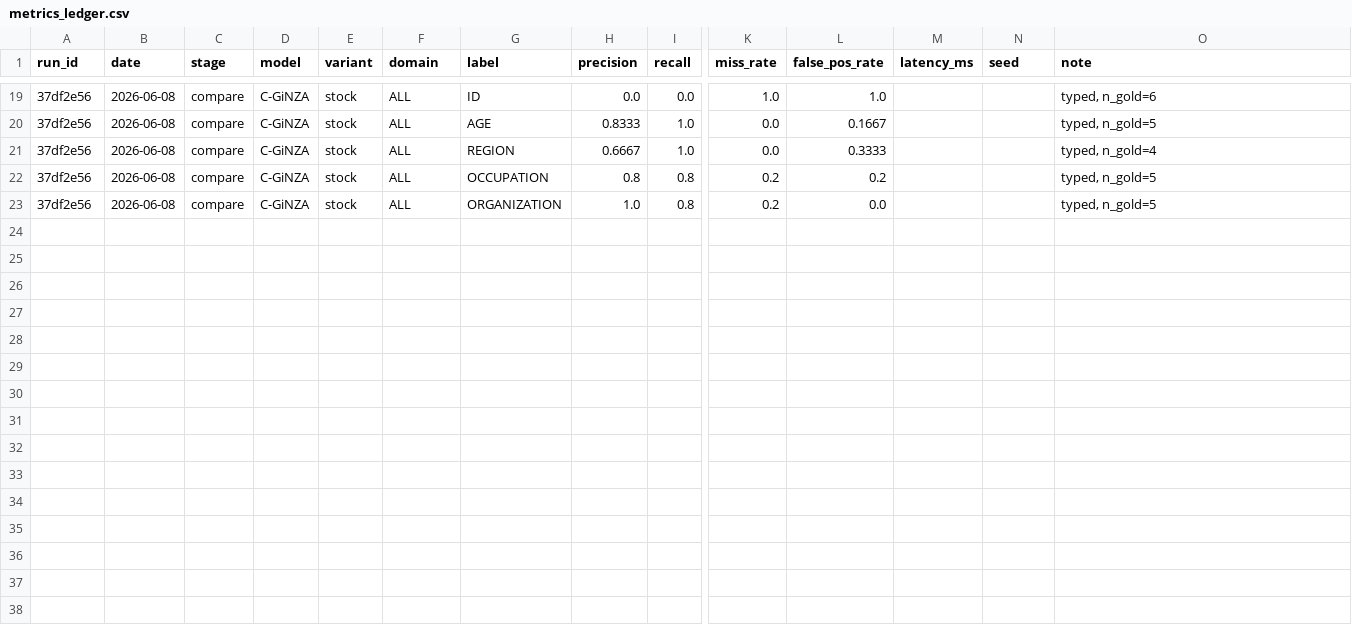
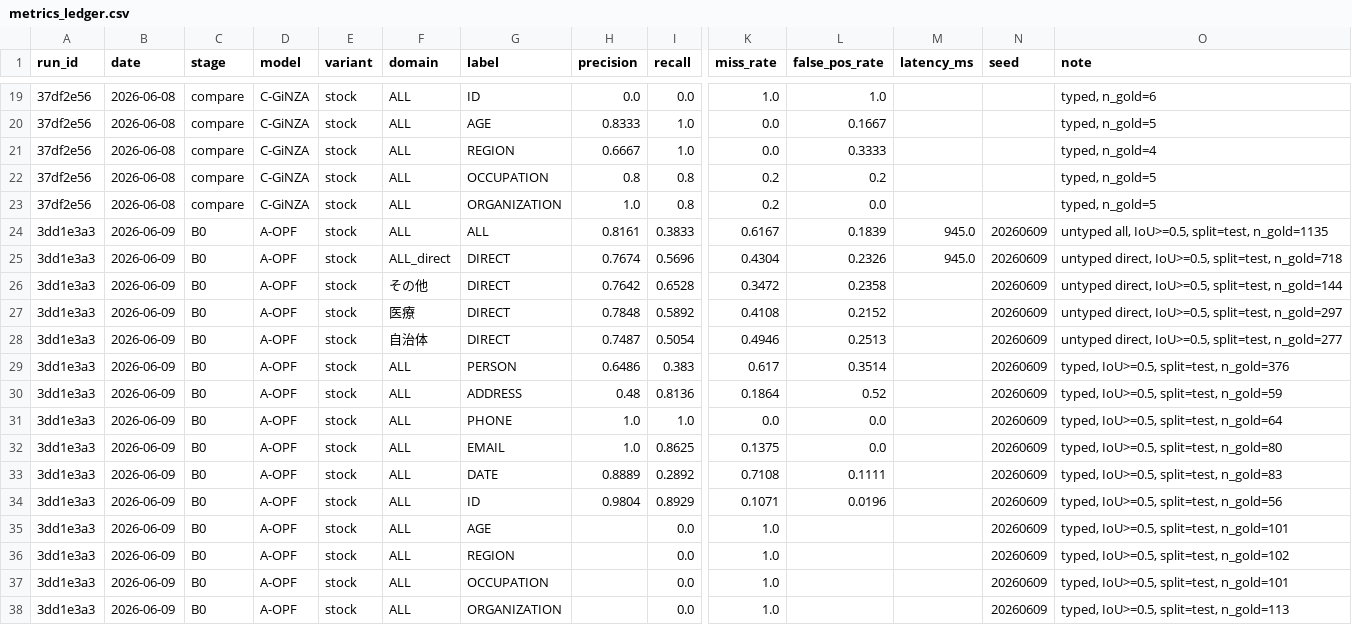
Before and after one commit to gghatano/opf-text-masking-demo, a CSV file: outputs/metrics_ledger.csv, drawn as a sheet; only a part is shown, gaps mark what is left out; rows hold the shown columns only; the diff names each change by its address in the sheet, - before the commit and + after, or states it on an @@ line.

```diff
--- a/outputs/metrics_ledger.csv
+++ b/outputs/metrics_ledger.csv
+row 24: 3dd1e3a3 | 2026-06-09 | B0 | A-OPF | stock | ALL | ALL | 0.8161 | 0.3833 | 0.6167 | 0.1839 | 945.0 | 20260609 | untyped all, IoU>=0.5, split=test, n_gold=1135
+row 25: 3dd1e3a3 | 2026-06-09 | B0 | A-OPF | stock | ALL_direct | DIRECT | 0.7674 | 0.5696 | 0.4304 | 0.2326 | 945.0 | 20260609 | untyped direct, IoU>=0.5, split=test, n_gold=718
+row 26: 3dd1e3a3 | 2026-06-09 | B0 | A-OPF | stock | その他 | DIRECT | 0.7642 | 0.6528 | 0.3472 | 0.2358 |  | 20260609 | untyped direct, IoU>=0.5, split=test, n_gold=144
+row 27: 3dd1e3a3 | 2026-06-09 | B0 | A-OPF | stock | 医療 | DIRECT | 0.7848 | 0.5892 | 0.4108 | 0.2152 |  | 20260609 | untyped direct, IoU>=0.5, split=test, n_gold=297
+row 28: 3dd1e3a3 | 2026-06-09 | B0 | A-OPF | stock | 自治体 | DIRECT | 0.7487 | 0.5054 | 0.4946 | 0.2513 |  | 20260609 | untyped direct, IoU>=0.5, split=test, n_gold=277
+row 29: 3dd1e3a3 | 2026-06-09 | B0 | A-OPF | stock | ALL | PERSON | 0.6486 | 0.383 | 0.617 | 0.3514 |  | 20260609 | typed, IoU>=0.5, split=test, n_gold=376
+row 30: 3dd1e3a3 | 2026-06-09 | B0 | A-OPF | stock | ALL | ADDRESS | 0.48 | 0.8136 | 0.1864 | 0.52 |  | 20260609 | typed, IoU>=0.5, split=test, n_gold=59
+row 31: 3dd1e3a3 | 2026-06-09 | B0 | A-OPF | stock | ALL | PHONE | 1.0 | 1.0 | 0.0 | 0.0 |  | 20260609 | typed, IoU>=0.5, split=test, n_gold=64
+row 32: 3dd1e3a3 | 2026-06-09 | B0 | A-OPF | stock | ALL | EMAIL | 1.0 | 0.8625 | 0.1375 | 0.0 |  | 20260609 | typed, IoU>=0.5, split=test, n_gold=80
+row 33: 3dd1e3a3 | 2026-06-09 | B0 | A-OPF | stock | ALL | DATE | 0.8889 | 0.2892 | 0.7108 | 0.1111 |  | 20260609 | typed, IoU>=0.5, split=test, n_gold=83
+row 34: 3dd1e3a3 | 2026-06-09 | B0 | A-OPF | stock | ALL | ID | 0.9804 | 0.8929 | 0.1071 | 0.0196 |  | 20260609 | typed, IoU>=0.5, split=test, n_gold=56
+row 35: 3dd1e3a3 | 2026-06-09 | B0 | A-OPF | stock | ALL | AGE |  | 0.0 | 1.0 |  |  | 20260609 | typed, IoU>=0.5, split=test, n_gold=101
+row 36: 3dd1e3a3 | 2026-06-09 | B0 | A-OPF | stock | ALL | REGION |  | 0.0 | 1.0 |  |  | 20260609 | typed, IoU>=0.5, split=test, n_gold=102
+row 37: 3dd1e3a3 | 2026-06-09 | B0 | A-OPF | stock | ALL | OCCUPATION |  | 0.0 | 1.0 |  |  | 20260609 | typed, IoU>=0.5, split=test, n_gold=101
+row 38: 3dd1e3a3 | 2026-06-09 | B0 | A-OPF | stock | ALL | ORGANIZATION |  | 0.0 | 1.0 |  |  | 20260609 | typed, IoU>=0.5, split=test, n_gold=113
```
Also changed, not shown: 3 other files.
